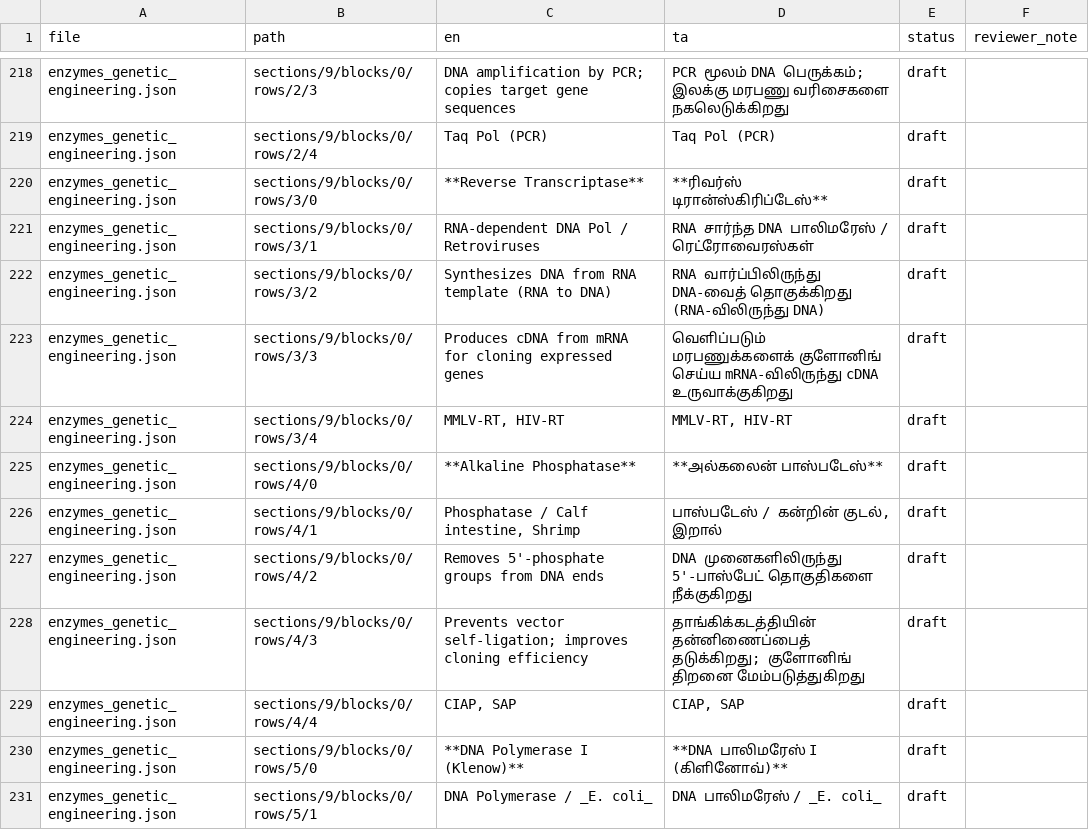
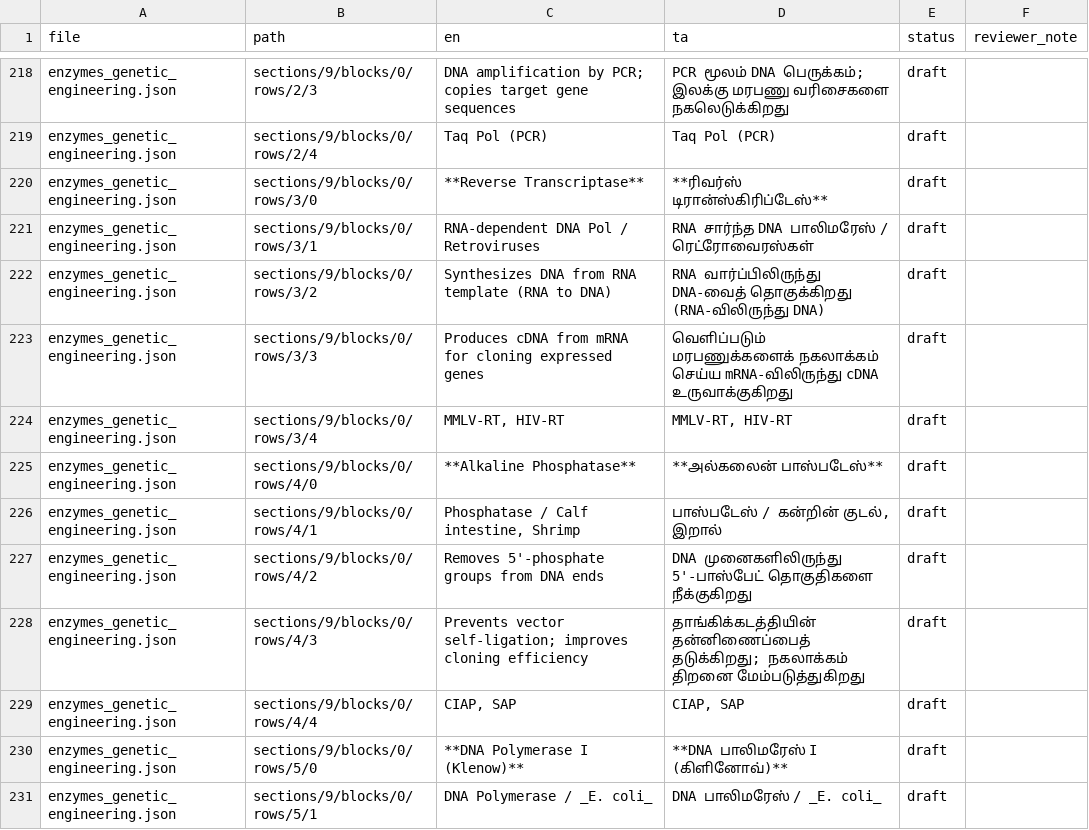
Before and after one commit to rameshgascngl-create/Animal-Biotechnology-and-Bioinformatics, a CSV file: docs/audit/tamil-sample-enzymes.csv, drawn as a sheet; only a part is shown, gaps mark what is left out; the diff covers the shown part only.

```diff
--- a/docs/audit/tamil-sample-enzymes.csv
+++ b/docs/audit/tamil-sample-enzymes.csv
@@ -238,3 +238,3 @@ enzymes_genetic_engineering.json,sections/9/blocks/0/rows/3/1,RNA-dependent DNA
 enzymes_genetic_engineering.json,sections/9/blocks/0/rows/3/2,Synthesizes DNA from RNA template (RNA to DNA),RNA வார்ப்பிலிருந்து DNA-வைத் தொகுக்கிறது (RNA-விலிருந்து DNA),draft,
-enzymes_genetic_engineering.json,sections/9/blocks/0/rows/3/3,Produces cDNA from mRNA for cloning expressed genes,வெளிப்படும் மரபணுக்களைக் குளோனிங் செய்ய mRNA-விலிருந்து cDNA உருவாக்குகிறது,draft,
+enzymes_genetic_engineering.json,sections/9/blocks/0/rows/3/3,Produces cDNA from mRNA for cloning expressed genes,வெளிப்படும் மரபணுக்களைக் நகலாக்கம் செய்ய mRNA-விலிருந்து cDNA உருவாக்குகிறது,draft,
 enzymes_genetic_engineering.json,sections/9/blocks/0/rows/3/4,"MMLV-RT, HIV-RT","MMLV-RT, HIV-RT",draft,
@@ -243,3 +243,3 @@ enzymes_genetic_engineering.json,sections/9/blocks/0/rows/4/1,"Phosphatase / Cal
 enzymes_genetic_engineering.json,sections/9/blocks/0/rows/4/2,Removes 5'-phosphate groups from DNA ends,DNA முனைகளிலிருந்து 5'-பாஸ்பேட் தொகுதிகளை நீக்குகிறது,draft,
-enzymes_genetic_engineering.json,sections/9/blocks/0/rows/4/3,Prevents vector self-ligation; improves cloning efficiency,தாங்கிக்கடத்தியின் தன்னிணைப்பைத் தடுக்கிறது; குளோனிங் திறனை மேம்படுத்துகிறது,draft,
+enzymes_genetic_engineering.json,sections/9/blocks/0/rows/4/3,Prevents vector self-ligation; improves cloning efficiency,தாங்கிக்கடத்தியின் தன்னிணைப்பைத் தடுக்கிறது; நகலாக்கம் திறனை மேம்படுத்துகிறது,draft,
 enzymes_genetic_engineering.json,sections/9/blocks/0/rows/4/4,"CIAP, SAP","CIAP, SAP",draft,
```
Also changed, not shown: 41 edited cells elsewhere in this file, 2 other files.
